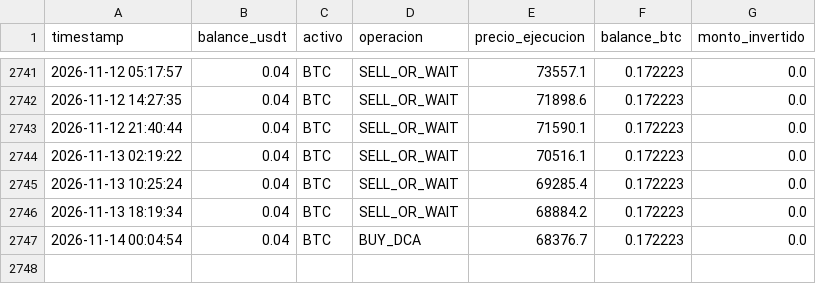
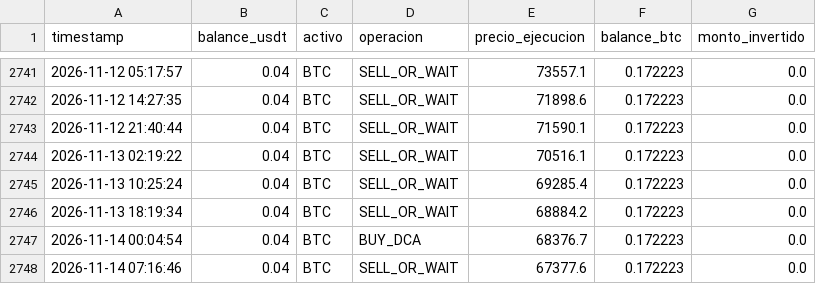
Before and after one commit to Men2zAI/QuantumTrader, a CSV file: crypto_balance.csv, drawn as a sheet; only a part is shown, gaps mark what is left out; the diff names each change by its address in the sheet, - before the commit and + after, or states it on an @@ line.

```diff
--- a/crypto_balance.csv
+++ b/crypto_balance.csv
+row 2748: 2026-11-14 07:16:46 | 0.04 | BTC | SELL_OR_WAIT | 67377.6 | 0.172223 | 0.0
```
